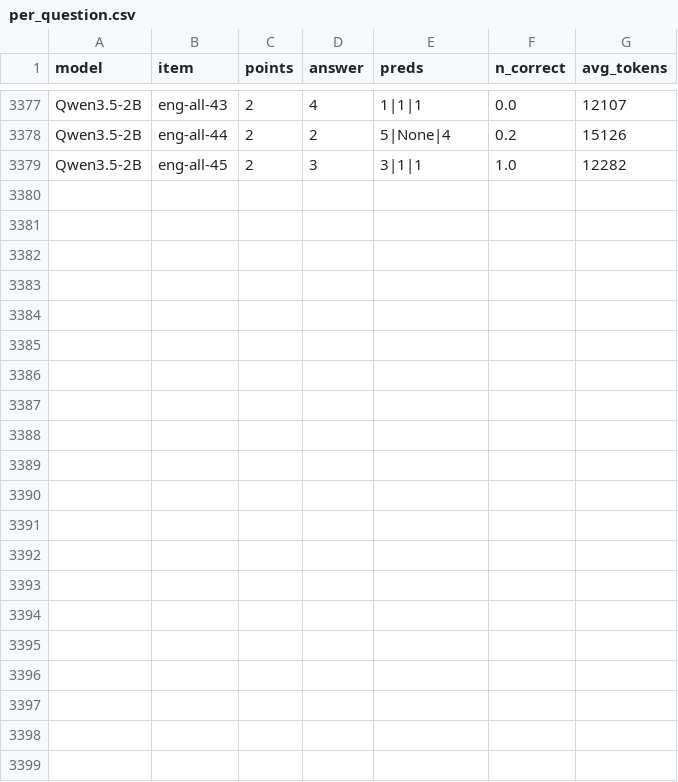
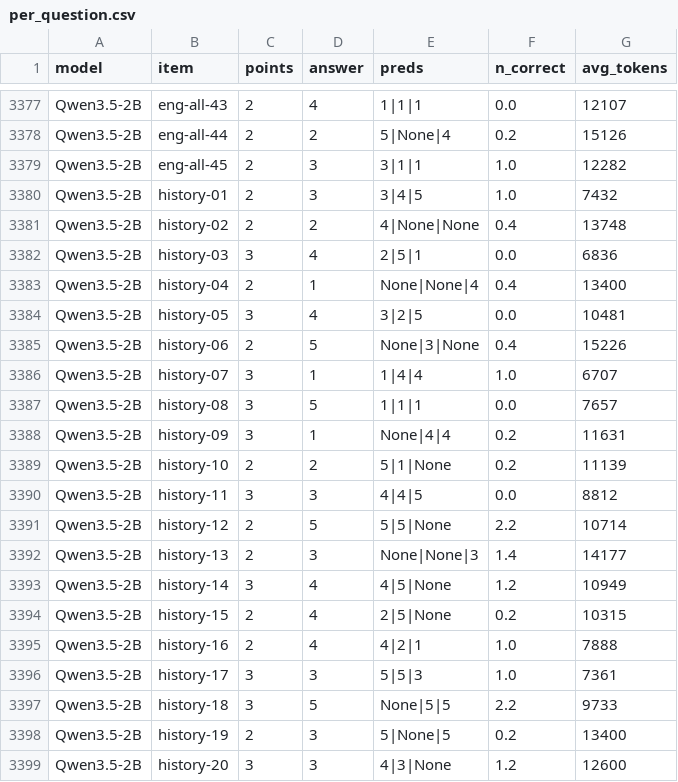
Before and after one commit to geumjin99/suneung2027-llm-bench, a CSV file: results/per_question.csv, drawn as a sheet; only a part is shown, gaps mark what is left out; the diff names each change by its address in the sheet, - before the commit and + after, or states it on an @@ line.

Commit message:
Update results (65 runs)

```diff
--- a/results/per_question.csv
+++ b/results/per_question.csv
+row 3380: Qwen3.5-2B | history-01 | 2 | 3 | 3|4|5 | 1.0 | 7432
+row 3381: Qwen3.5-2B | history-02 | 2 | 2 | 4|None|None | 0.4 | 13748
+row 3382: Qwen3.5-2B | history-03 | 3 | 4 | 2|5|1 | 0.0 | 6836
+row 3383: Qwen3.5-2B | history-04 | 2 | 1 | None|None|4 | 0.4 | 13400
+row 3384: Qwen3.5-2B | history-05 | 3 | 4 | 3|2|5 | 0.0 | 10481
+row 3385: Qwen3.5-2B | history-06 | 2 | 5 | None|3|None | 0.4 | 15226
+row 3386: Qwen3.5-2B | history-07 | 3 | 1 | 1|4|4 | 1.0 | 6707
+row 3387: Qwen3.5-2B | history-08 | 3 | 5 | 1|1|1 | 0.0 | 7657
+row 3388: Qwen3.5-2B | history-09 | 3 | 1 | None|4|4 | 0.2 | 11631
+row 3389: Qwen3.5-2B | history-10 | 2 | 2 | 5|1|None | 0.2 | 11139
+row 3390: Qwen3.5-2B | history-11 | 3 | 3 | 4|4|5 | 0.0 | 8812
+row 3391: Qwen3.5-2B | history-12 | 2 | 5 | 5|5|None | 2.2 | 10714
+row 3392: Qwen3.5-2B | history-13 | 2 | 3 | None|None|3 | 1.4 | 14177
+row 3393: Qwen3.5-2B | history-14 | 3 | 4 | 4|5|None | 1.2 | 10949
+row 3394: Qwen3.5-2B | history-15 | 2 | 4 | 2|5|None | 0.2 | 10315
+row 3395: Qwen3.5-2B | history-16 | 2 | 4 | 4|2|1 | 1.0 | 7888
+row 3396: Qwen3.5-2B | history-17 | 3 | 3 | 5|5|3 | 1.0 | 7361
+row 3397: Qwen3.5-2B | history-18 | 3 | 5 | None|5|5 | 2.2 | 9733
+row 3398: Qwen3.5-2B | history-19 | 2 | 3 | 5|None|5 | 0.2 | 13400
+row 3399: Qwen3.5-2B | history-20 | 3 | 3 | 4|3|None | 1.2 | 12600
```
Also changed, not shown: results/scores.csv, 10 other files.
